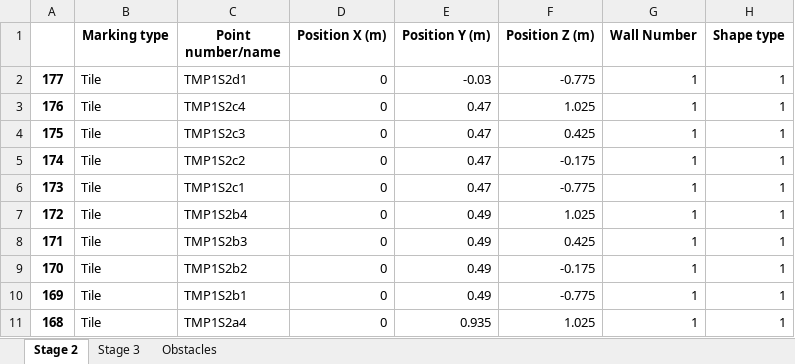
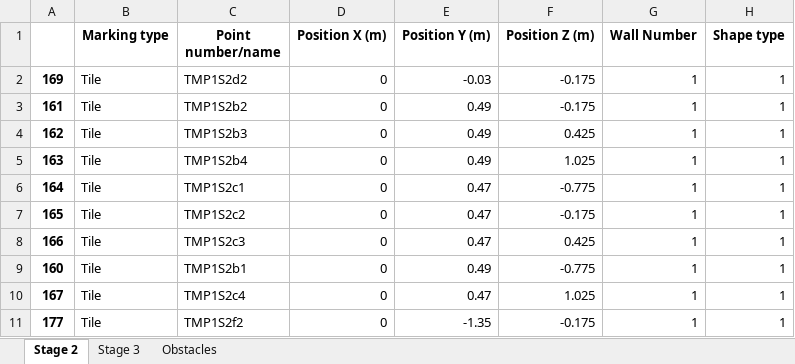
Before and after one commit to mokzhizhuan/GreyForm_UIs, an Excel workbook: Greyform/Python_Application/exporteddatassss(with TMP)(draft)(tetra).xlsx, sheet Stage 2, drawn as a sheet; only a part is shown; values as stored, in another font and other column widths than the file's, no borders; the diff covers the shown part only; the diff names each change by its address in the sheet, - before the commit and + after, or states it on an @@ line.

```diff
--- a/Greyform/Python_Application/exporteddatassss(with TMP)(draft)(tetra).xlsx (sheet Stage 2)
+++ b/Greyform/Python_Application/exporteddatassss(with TMP)(draft)(tetra).xlsx (sheet Stage 2)
-A2: 177
+A2: 169
-C2 (Point number/name): TMP1S2d1
+C2 (Point number/name): TMP1S2d2
-F2 (Position Z (m)): -0.775
+F2 (Position Z (m)): -0.175
-A3: 176
+A3: 161
-C3 (Point number/name): TMP1S2c4
+C3 (Point number/name): TMP1S2b2
-E3:E5 (Position Y (m)): 0.47
+E3:E5 (Position Y (m)): 0.49
-F3 (Position Z (m)): 1.025
+F3 (Position Z (m)): -0.175
-A4: 175
+A4: 162
-C4 (Point number/name): TMP1S2c3
+C4 (Point number/name): TMP1S2b3
-A5: 174
+A5: 163
-C5 (Point number/name): TMP1S2c2
+C5 (Point number/name): TMP1S2b4
-F5 (Position Z (m)): -0.175
+F5 (Position Z (m)): 1.025
-A6: 173
+A6: 164
-A7: 172
+A7: 165
-C7 (Point number/name): TMP1S2b4
+C7 (Point number/name): TMP1S2c2
-E7:E8 (Position Y (m)): 0.49
+E7:E8 (Position Y (m)): 0.47
-F7 (Position Z (m)): 1.025
+F7 (Position Z (m)): -0.175
-A8: 171
+A8: 166
-C8 (Point number/name): TMP1S2b3
+C8 (Point number/name): TMP1S2c3
-A9: 170
+A9: 160
-C9 (Point number/name): TMP1S2b2
+C9 (Point number/name): TMP1S2b1
-F9 (Position Z (m)): -0.175
+F9 (Position Z (m)): -0.775
-A10: 169
+A10: 167
-C10 (Point number/name): TMP1S2b1
+C10 (Point number/name): TMP1S2c4
-E10 (Position Y (m)): 0.49
+E10 (Position Y (m)): 0.47
-F10 (Position Z (m)): -0.775
+F10 (Position Z (m)): 1.025
-A11: 168
+A11: 177
-C11 (Point number/name): TMP1S2a4
+C11 (Point number/name): TMP1S2f2
-E11 (Position Y (m)): 0.935
+E11 (Position Y (m)): -1.35
-F11 (Position Z (m)): 1.025
+F11 (Position Z (m)): -0.175
```
Also changed, not shown: 234 edited cells elsewhere in this sheet, sheet Stage 3, Greyform/Python_Application/PinAllocationBOMforPBU_T1am.xlsx, 7 other files.
